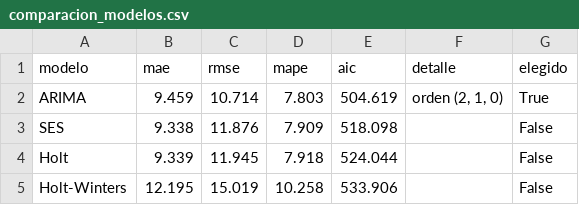
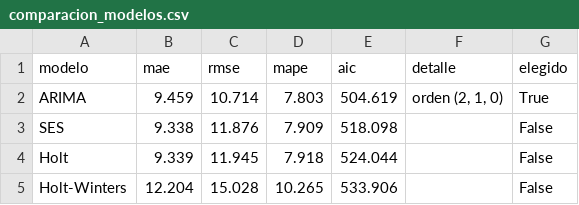
Before and after one commit to carolivettte/tdl-antojo-colima, a CSV file: data/oro/comparacion_modelos.csv, drawn as a sheet.

```diff
--- a/data/oro/comparacion_modelos.csv
+++ b/data/oro/comparacion_modelos.csv
@@ -4,2 +4,2 @@ SES,9.338,11.876,7.909,518.098,,False
 Holt,9.339,11.945,7.918,524.044,,False
-Holt-Winters,12.195,15.019,10.258,533.906,,False
+Holt-Winters,12.204,15.028,10.265,533.906,,False
```
Also changed, not shown: data/bitacora/ejecuciones.csv, data/bitacora/puerta_calidad.csv, 8 other files.
